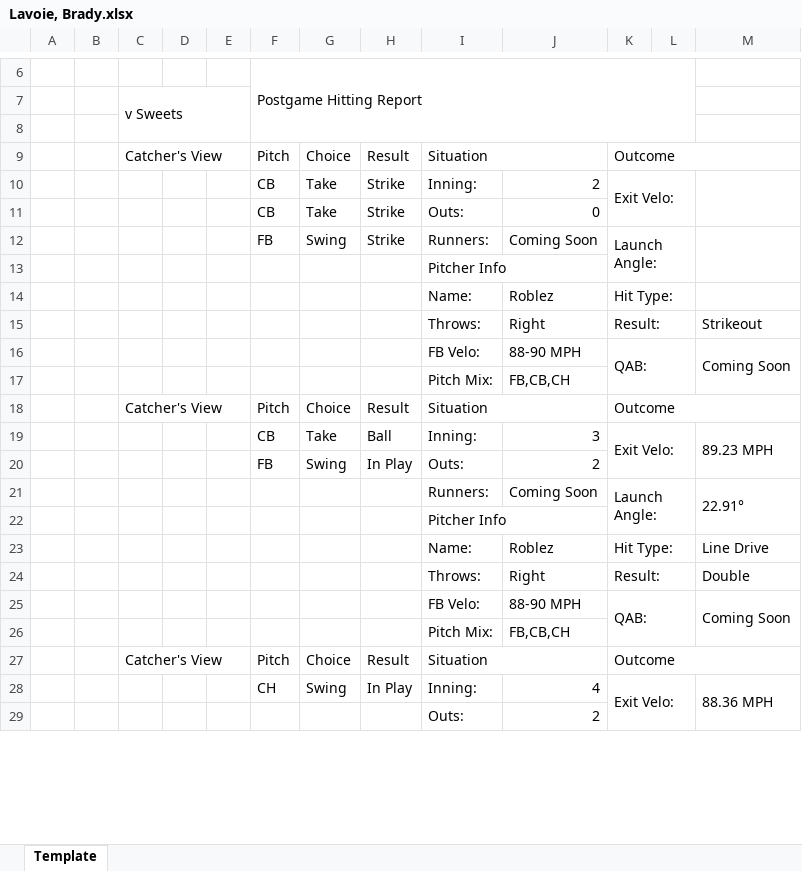
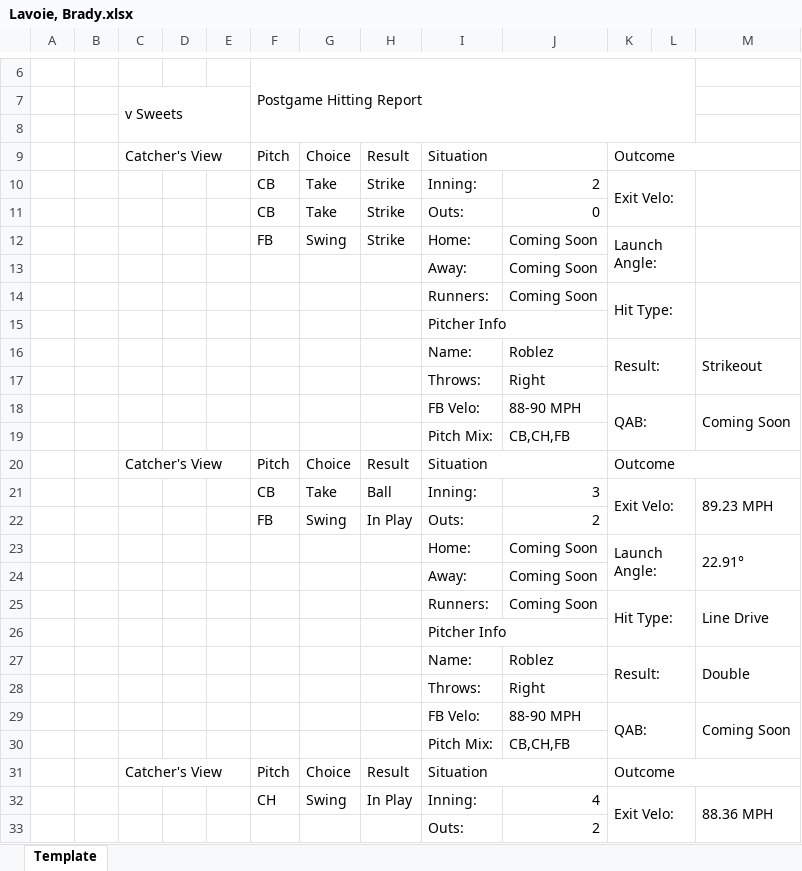
Before and after one commit to rylar8/rylar_baseball, an Excel workbook: postgame_hitter_reports/COR_KNI/2022-07-29/Lavoie, Brady.xlsx, sheet Template, drawn as a sheet; only a part is shown, gaps mark what is left out; values as stored, in another font and other column widths than the file's, no cell formats; charts and pictures not drawn; removed rows and columns are numbered as before the commit, all else as after; the diff covers the shown part only; the diff names each change by its address in the sheet, - before the commit and + after, or states it on an @@ line.

Commit message:
finished postgame hitting reports... for now

```diff
--- a/postgame_hitter_reports/COR_KNI/2022-07-29/Lavoie, Brady.xlsx (sheet Template)
+++ b/postgame_hitter_reports/COR_KNI/2022-07-29/Lavoie, Brady.xlsx (sheet Template)
-I12: Runners:
+I12: Home:
-K12:L13 merged
+K12:L13 merged
-M12:M13 merged
+M12:M13 merged
+row 13:  |  |  |  |  |  |  |  | Away: | Coming Soon
+row 14:  |  |  |  |  |  |  |  | Runners: | Coming Soon | Hit Type:
-K16: Hit Type:
+K16: Result:
-K14:L14 merged
+K16:L17 merged
-M16: (empty)
+M16: Strikeout
+M16:M17 merged
-K17: Result:
+K17: (empty)
-K15:L15 merged
-M17: Strikeout
+M17: (empty)
-J19: FB,CB,CH
+J19: CB,CH,FB
-I23: Runners:
+I23: Home:
-K21:L22 merged
+K23:L24 merged
-M21:M22 merged
+M23:M24 merged
+row 24:  |  |  |  |  |  |  |  | Away: | Coming Soon
+row 25:  |  |  |  |  |  |  |  | Runners: | Coming Soon | Hit Type: |  | Line Drive
-K27: Hit Type:
+K27: Result:
-K23:L23 merged
+K27:L28 merged
-M27: Line Drive
+M27: Double
+M27:M28 merged
-K28: Result:
+K28: (empty)
-K24:L24 merged
-M28: Double
+M28: (empty)
-J30: FB,CB,CH
+J30: CB,CH,FB
```
Also changed, not shown: 18 added rows, 24 removed rows, 2 moved rows, 31 edited cells and merged cells elsewhere in this sheet, cell formats, charts or pictures, postgame_hitter_reports/COR_KNI/2022-07-29/Knight, Briley.xlsx, postgame_hitter_reports/COR_KNI/2022-07-29/Quinn, Tyler.xlsx, 15 other files.
